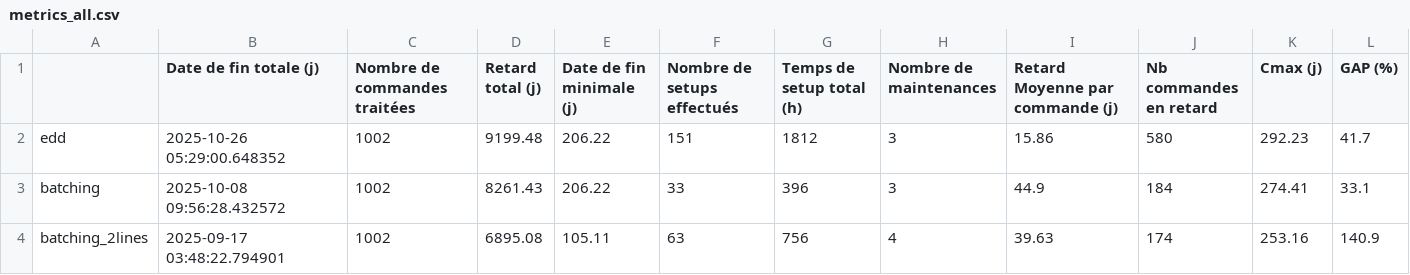
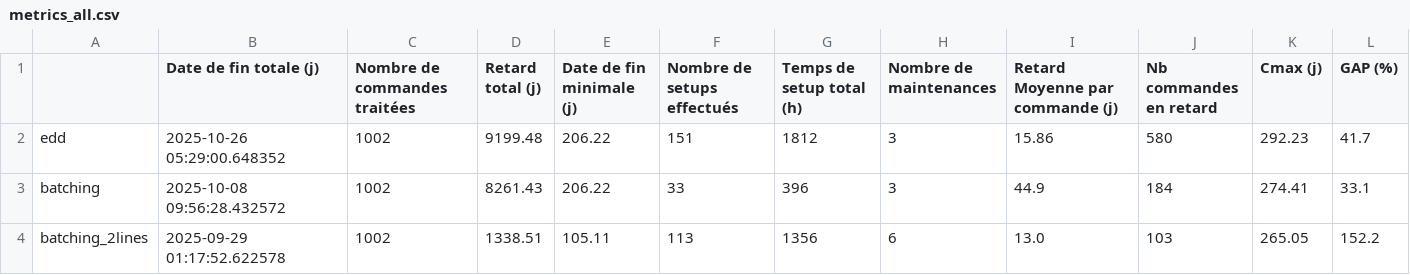
Before and after one commit to Hedi-Boukamcha/Simwell, a CSV file: results/metrics_all.csv, drawn as a sheet.

```diff
--- a/results/metrics_all.csv
+++ b/results/metrics_all.csv
@@ -3,2 +3,2 @@ edd,2025-10-26 05:29:00.648352,1002,9199.48,206.22,151,1812,3,15.86,580,292.23,4
 batching,2025-10-08 09:56:28.432572,1002,8261.43,206.22,33,396,3,44.9,184,274.41,33.1
-batching_2lines,2025-09-17 03:48:22.794901,1002,6895.08,105.11,63,756,4,39.63,174,253.16,140.9
+batching_2lines,2025-09-29 01:17:52.622578,1002,1338.51,105.11,113,1356,6,13.0,103,265.05,152.2
```
Also changed, not shown: results/results_batching_2lines.csv, 3 other files.
